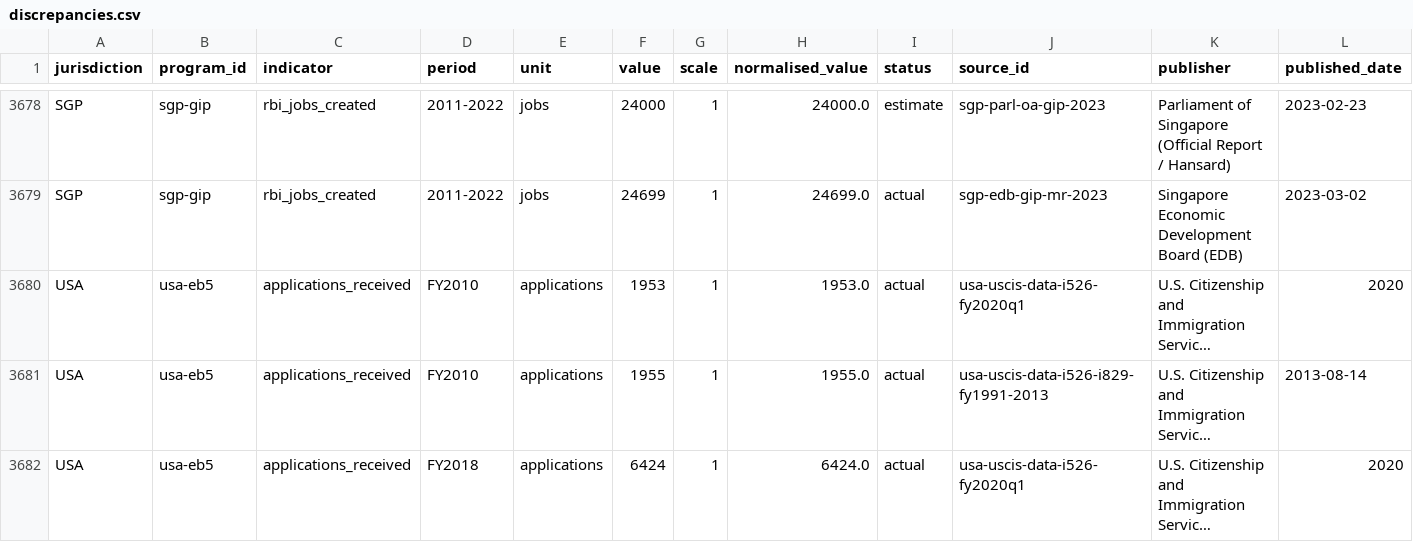
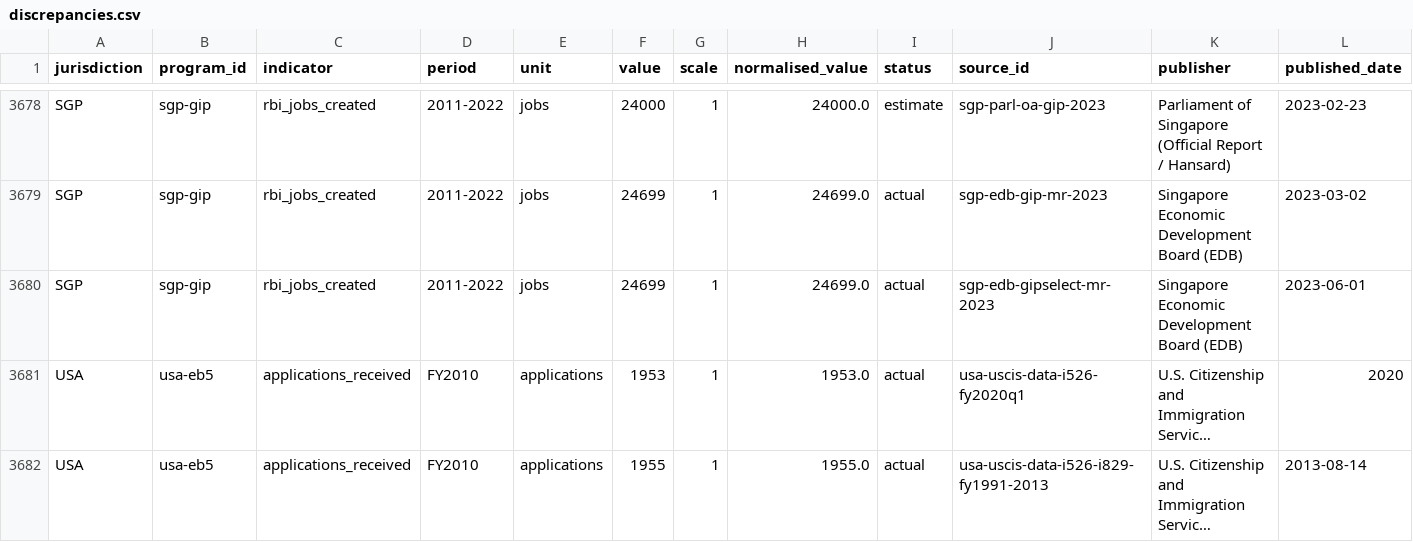
Before and after one commit to oscarleoo/data, a CSV file: topics/cbi/reports/discrepancies.csv, drawn as a sheet; only a part is shown, gaps mark what is left out; the shorter side is filled out with more unchanged rows; long unchanged cells end in …; rows hold the shown columns only; the diff names each change by its address in the sheet, - before the commit and + after, or states it on an @@ line.

```diff
--- a/topics/cbi/reports/discrepancies.csv
+++ b/topics/cbi/reports/discrepancies.csv
+row 3680: SGP | sgp-gip | rbi_jobs_created | 2011-2022 | jobs | 24699 | 1 | 24699.0 | actual | sgp-edb-gipselect-mr-2023 | Singapore Economic Development Board (EDB) | 2023-06-01
```
Also changed, not shown: 2 other files.
